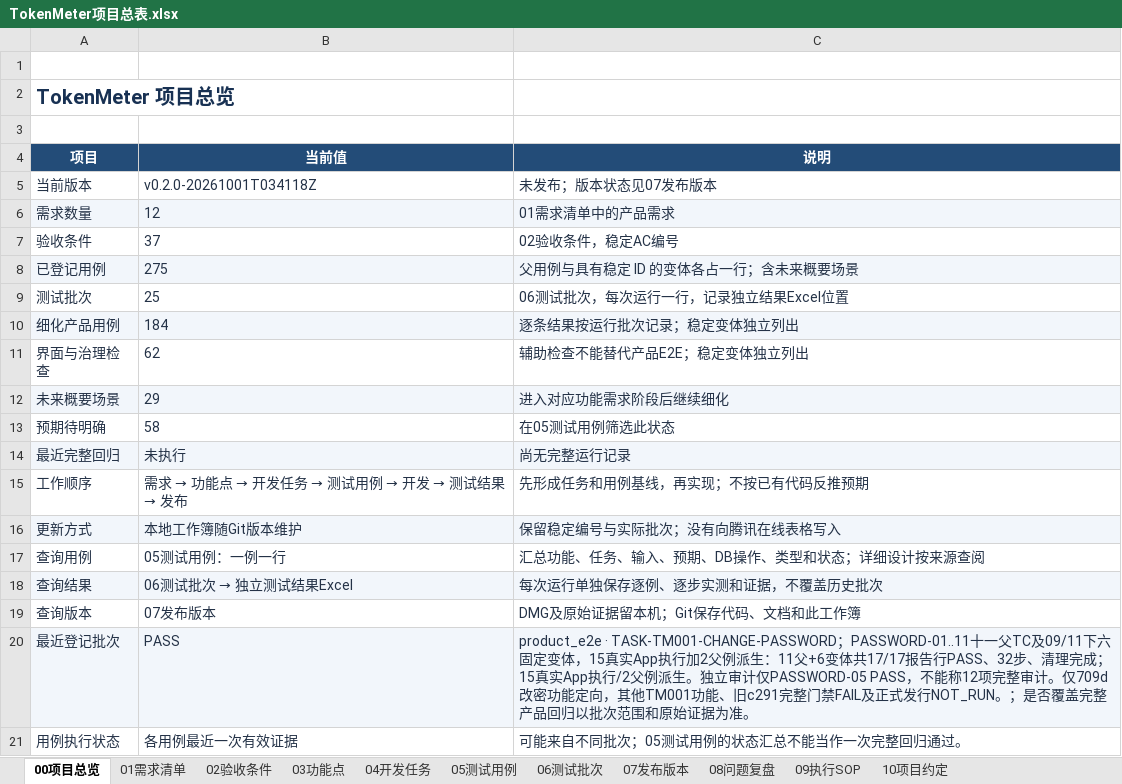
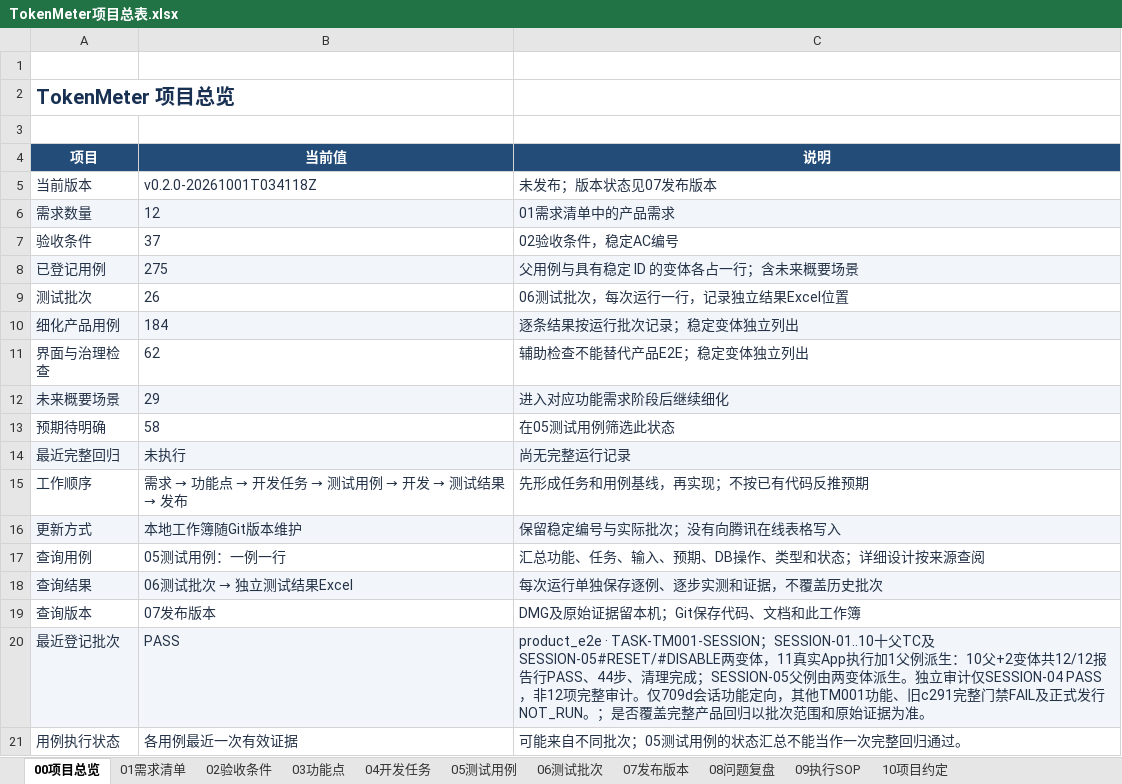
Before and after one commit to lzhe72/TokenMeter, an Excel workbook: TokenMeter项目总表.xlsx, sheet 00项目总览, drawn as a sheet; values as stored, in another font and other column widths than the file's, no borders; table styles not drawn; the diff names each change by its address in the sheet, - before the commit and + after, or states it on an @@ line.

Commit message:
[v0.1.0-20260929T074814Z][TM-001] Index session function probe

```diff
--- a/TokenMeter项目总表.xlsx (sheet 00项目总览)
+++ b/TokenMeter项目总表.xlsx (sheet 00项目总览)
-B9 (当前值): 25
+B9 (当前值): 26
-C20 (说明): product_e2e · TASK-TM001-CHANGE-PASSWORD；PASSWORD-01..11十一父TC及09/11下六固定变体，15真实App执行加2父例派生：11父+6变体共17/17报告行PASS、32步、清理完成；15真实App执行/2父例派生。独立审计仅PASSWORD-05 PASS，不能称12项完整审计。仅709d改密功能定向…
+C20 (说明): product_e2e · TASK-TM001-SESSION；SESSION-01..10十父TC及SESSION-05#RESET/#DISABLE两变体，11真实App执行加1父例派生：10父+2变体共12/12报告行PASS、44步、清理完成；SESSION-05父例由两变体派生。独立审计仅SESSION-04 PASS，非12项完整审计。仅709d会话功能定向…
```
Also changed, not shown: sheet 06测试批次, sheet 05测试用例, sheet 07发布版本, 6 other files.
